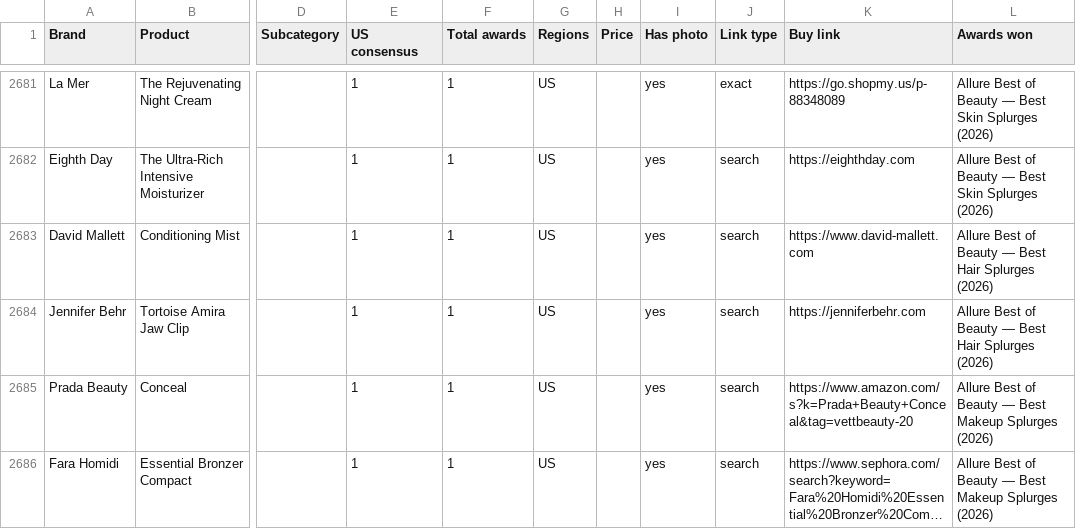
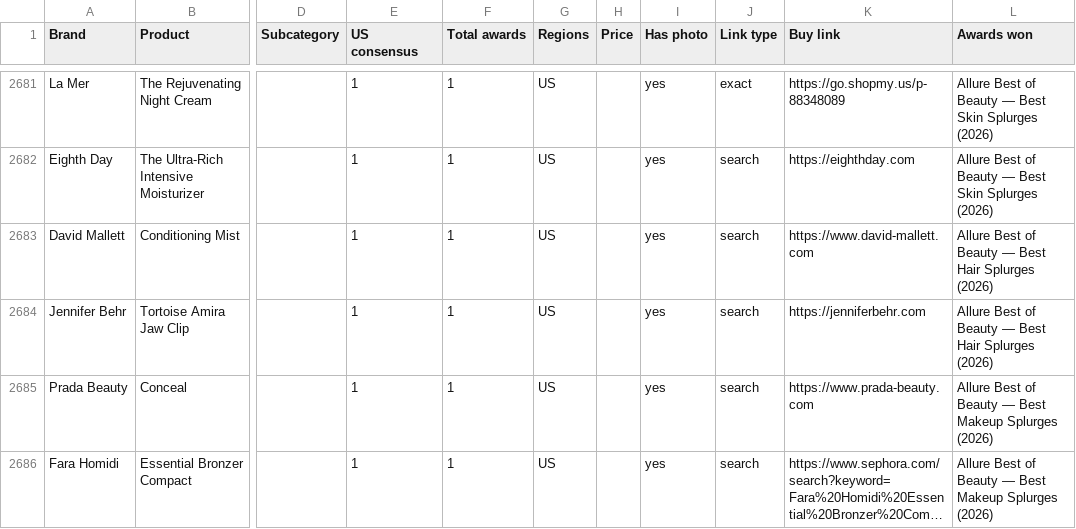
Before and after one commit to vettbty/vettbeauty-scaffold, a CSV file: products.csv, drawn as a sheet; only a part is shown, gaps mark what is left out; long unchanged cells end in …; the diff covers the shown part only; the diff names each change by its address in the sheet, - before the commit and + after, or states it on an @@ line.

```diff
--- a/products.csv
+++ b/products.csv
-K2685 (Buy link): https://www.amazon.com/s?k=Prada+Beauty+Conceal&tag=vettbeauty-20
+K2685 (Buy link): https://www.prada-beauty.com
```
Also changed, not shown: 7 edited cells elsewhere in this file, 1 other file.
